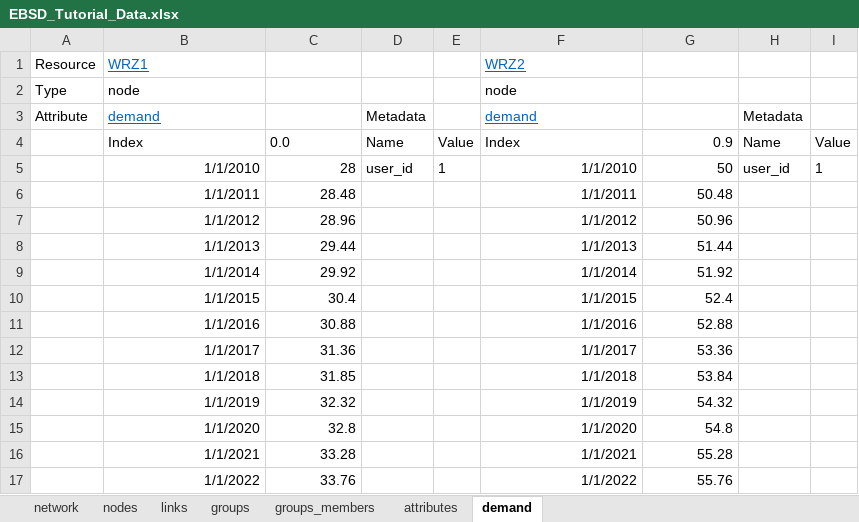
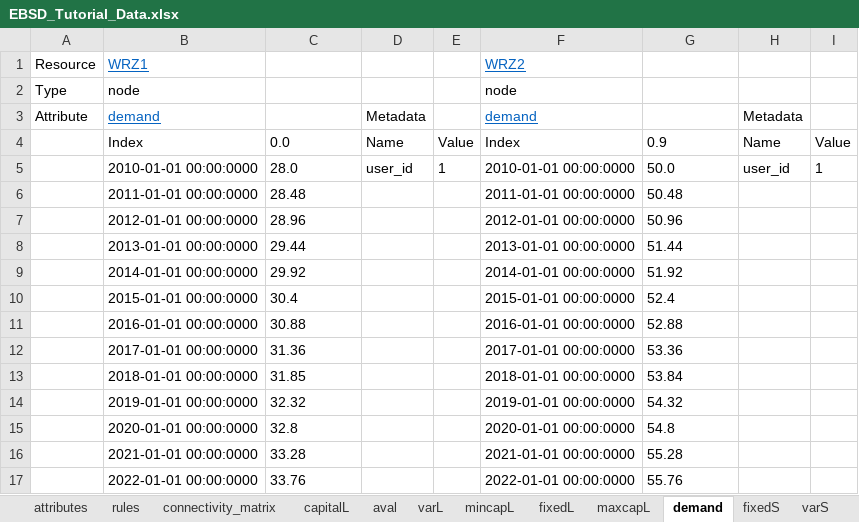
Before and after one commit to UMWRG/demos, an Excel workbook: data/EBSD_Tutorial/EBSD_Tutorial_Data.xlsx, sheet demand, drawn as a sheet; only a part is shown; values as stored, in another font and other column widths than the file's, no borders; the diff covers the shown part only; the diff names each change by its address in the sheet, - before the commit and + after, or states it on an @@ line.

```diff
--- a/data/EBSD_Tutorial/EBSD_Tutorial_Data.xlsx (sheet demand)
+++ b/data/EBSD_Tutorial/EBSD_Tutorial_Data.xlsx (sheet demand)
+sheet tab: rules
+sheet tab: connectivity_matrix
+sheet tab: capitalL
+sheet tab: aval
+sheet tab: varL
+sheet tab: mincapL
+sheet tab: fixedL
+sheet tab: maxcapL
+sheet tab: fixedS
+sheet tab: varS
-G4 alignment: right
+G4 alignment: left
-B5 (WRZ1): 1/1/2010
+B5 (WRZ1): 2010-01-01 00:00:0000
-C5: 28
+C5: 28.0
-F5 (WRZ2): 1/1/2010
+F5 (WRZ2): 2010-01-01 00:00:0000
-G5: 50
+G5: 50.0
-B6 (WRZ1): 1/1/2011
+B6 (WRZ1): 2011-01-01 00:00:0000
-C6:C17 alignment: right
+C6:C17 alignment: left
-F6 (WRZ2): 1/1/2011
+F6 (WRZ2): 2011-01-01 00:00:0000
-G6:G17 alignment: right
+G6:G17 alignment: left
-B7 (WRZ1): 1/1/2012
+B7 (WRZ1): 2012-01-01 00:00:0000
-F7 (WRZ2): 1/1/2012
+F7 (WRZ2): 2012-01-01 00:00:0000
-B8 (WRZ1): 1/1/2013
+B8 (WRZ1): 2013-01-01 00:00:0000
-F8 (WRZ2): 1/1/2013
+F8 (WRZ2): 2013-01-01 00:00:0000
-B9 (WRZ1): 1/1/2014
+B9 (WRZ1): 2014-01-01 00:00:0000
-F9 (WRZ2): 1/1/2014
+F9 (WRZ2): 2014-01-01 00:00:0000
-B10 (WRZ1): 1/1/2015
+B10 (WRZ1): 2015-01-01 00:00:0000
-F10 (WRZ2): 1/1/2015
+F10 (WRZ2): 2015-01-01 00:00:0000
-B11 (WRZ1): 1/1/2016
+B11 (WRZ1): 2016-01-01 00:00:0000
-F11 (WRZ2): 1/1/2016
+F11 (WRZ2): 2016-01-01 00:00:0000
-B12 (WRZ1): 1/1/2017
+B12 (WRZ1): 2017-01-01 00:00:0000
-F12 (WRZ2): 1/1/2017
+F12 (WRZ2): 2017-01-01 00:00:0000
-B13 (WRZ1): 1/1/2018
+B13 (WRZ1): 2018-01-01 00:00:0000
-F13 (WRZ2): 1/1/2018
+F13 (WRZ2): 2018-01-01 00:00:0000
-B14 (WRZ1): 1/1/2019
+B14 (WRZ1): 2019-01-01 00:00:0000
-F14 (WRZ2): 1/1/2019
+F14 (WRZ2): 2019-01-01 00:00:0000
-B15 (WRZ1): 1/1/2020
+B15 (WRZ1): 2020-01-01 00:00:0000
-F15 (WRZ2): 1/1/2020
+F15 (WRZ2): 2020-01-01 00:00:0000
-B16 (WRZ1): 1/1/2021
+B16 (WRZ1): 2021-01-01 00:00:0000
-F16 (WRZ2): 1/1/2021
+F16 (WRZ2): 2021-01-01 00:00:0000
-B17 (WRZ1): 1/1/2022
+B17 (WRZ1): 2022-01-01 00:00:0000
-F17 (WRZ2): 1/1/2022
+F17 (WRZ2): 2022-01-01 00:00:0000
```
Also changed, not shown: 1 added row, 1 removed row, 24 edited cells and cell formats elsewhere in this sheet, sheet attributes, sheet nodes, sheet links, sheet groups_members, sheet network, other sheet tabs, 4 other files.
